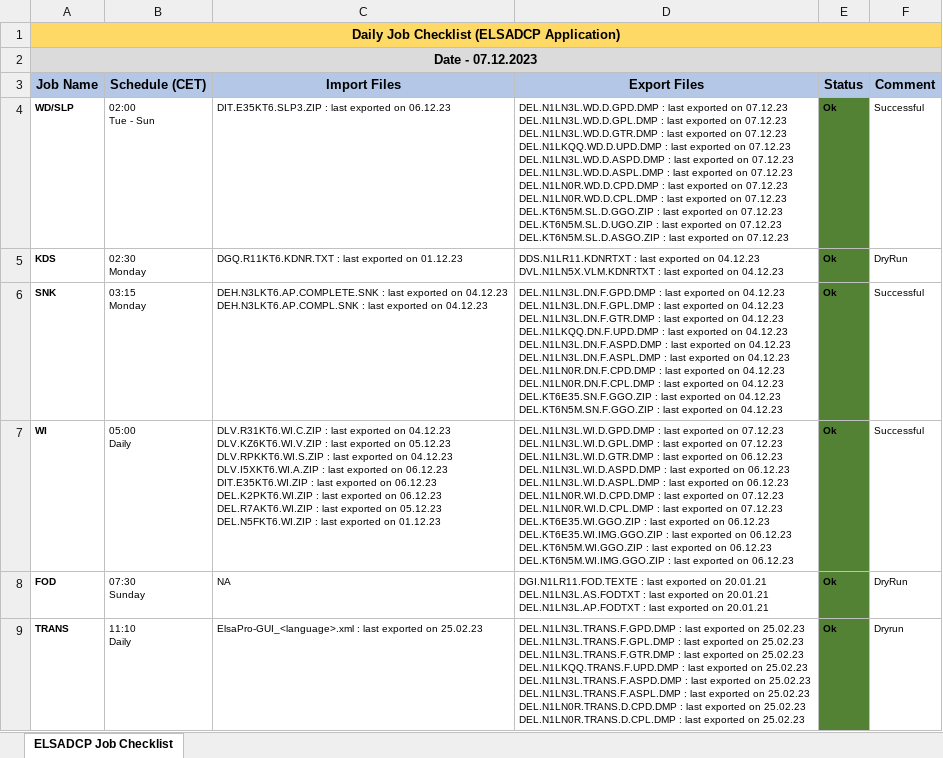
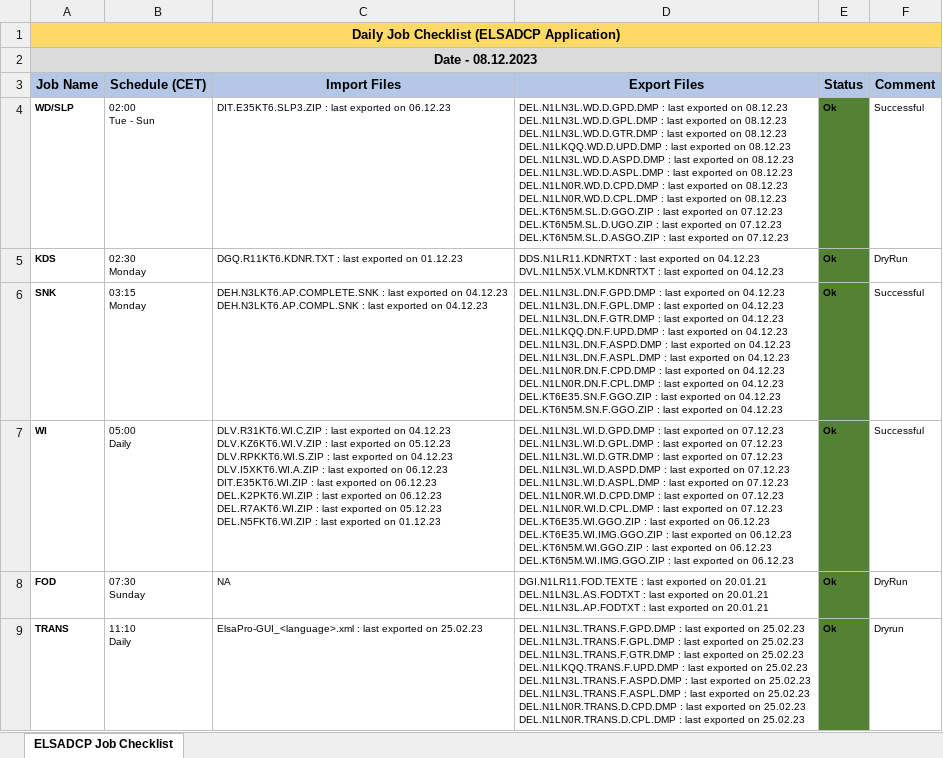
Before and after one commit to mayurcodify/Python_for_Begineers, an Excel workbook: Daily_Job_Checklist_ELSADCP.xlsx, sheet ELSADCP Job Checklist, drawn as a sheet; only a part is shown; values as stored, in another font and other column widths than the file's, no borders; ↵ is a line break in a cell; the diff covers the shown part only; the diff names each change by its address in the sheet, - before the commit and + after, or states it on an @@ line.

Commit message:
Updated on 08.12.23 11:48

```diff
--- a/Daily_Job_Checklist_ELSADCP.xlsx (sheet ELSADCP Job Checklist)
+++ b/Daily_Job_Checklist_ELSADCP.xlsx (sheet ELSADCP Job Checklist)
-A2 (Job Name): Date - 07.12.2023
+A2 (Job Name): Date - 08.12.2023
-D4 (Export Files): …exported on 07.12.23 ↵ DEL.N1LN3L.WD.D.GPL.DMP : last exported on 07.12.23 ↵ DEL.N1LN3L.WD.D.GTR.DMP : last exported on 07.12.23 ↵ DEL.N1LKQQ.WD.D.UPD.DMP : last exported on 07.12.23 ↵ DEL.N1LN3L.WD.D.ASPD.DMP : last exported on 07.12.23 ↵ DEL.N1LN3L.WD.D.ASPL.DMP : last exported on 07.12.23 ↵ DEL.N1LN0R.WD.D.CPD.DMP : last exported on 07.12.23 ↵ DEL.N1LN0R.WD.D.CPL.DMP : last exported on 07.12.23 ↵ DEL.KT6N5M.SL.D.GGO.ZIP :…
+D4 (Export Files): …exported on 08.12.23 ↵ DEL.N1LN3L.WD.D.GPL.DMP : last exported on 08.12.23 ↵ DEL.N1LN3L.WD.D.GTR.DMP : last exported on 08.12.23 ↵ DEL.N1LKQQ.WD.D.UPD.DMP : last exported on 08.12.23 ↵ DEL.N1LN3L.WD.D.ASPD.DMP : last exported on 08.12.23 ↵ DEL.N1LN3L.WD.D.ASPL.DMP : last exported on 08.12.23 ↵ DEL.N1LN0R.WD.D.CPD.DMP : last exported on 08.12.23 ↵ DEL.N1LN0R.WD.D.CPL.DMP : last exported on 08.12.23 ↵ DEL.KT6N5M.SL.D.GGO.ZIP :…
-D7 (Export Files): …exported on 06.12.23 ↵ DEL.N1LN3L.WI.D.ASPD.DMP : last exported on 06.12.23 ↵ DEL.N1LN3L.WI.D.ASPL.DMP : last exported on 06.12.23 ↵ DEL.N1LN0R.WI.D.CPD.DMP :…
+D7 (Export Files): …exported on 07.12.23 ↵ DEL.N1LN3L.WI.D.ASPD.DMP : last exported on 07.12.23 ↵ DEL.N1LN3L.WI.D.ASPL.DMP : last exported on 07.12.23 ↵ DEL.N1LN0R.WI.D.CPD.DMP :…
```
Also changed, not shown: 7 edited cells elsewhere in this sheet.
